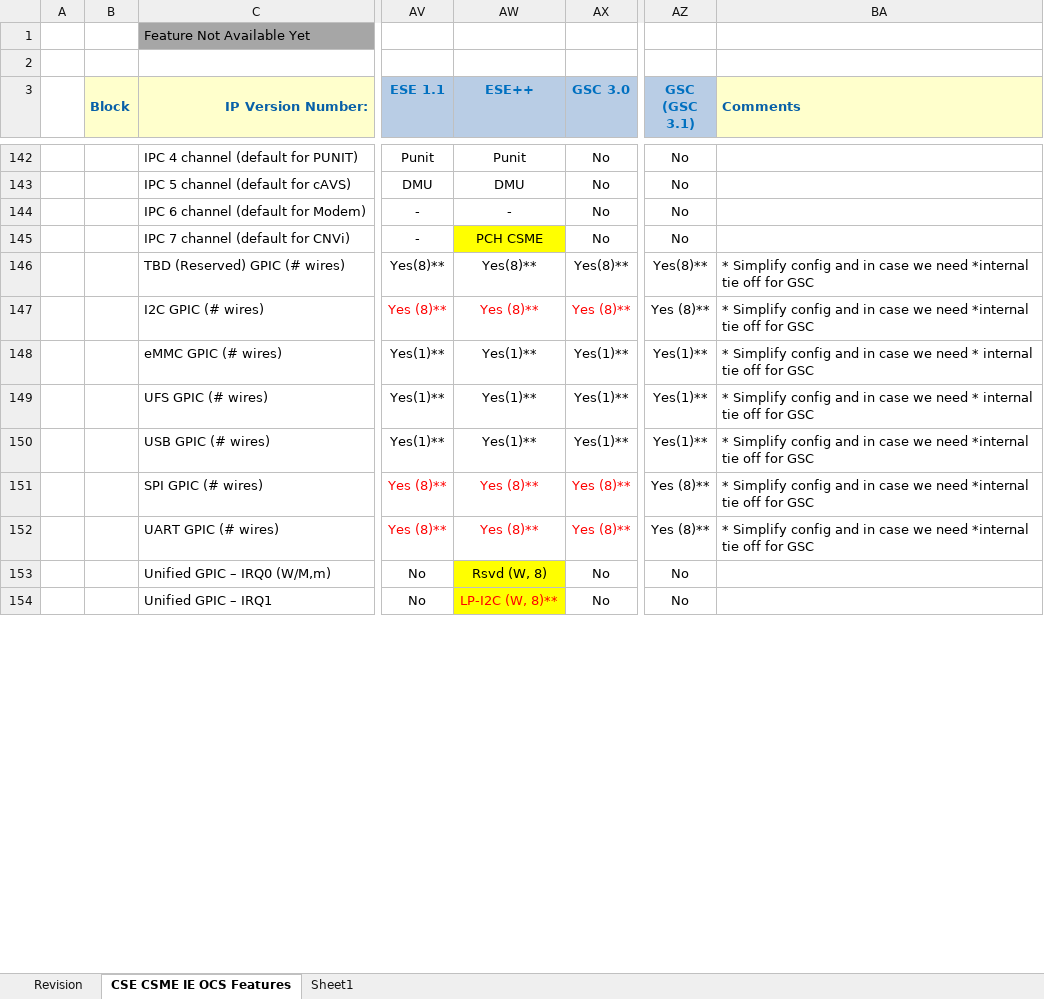
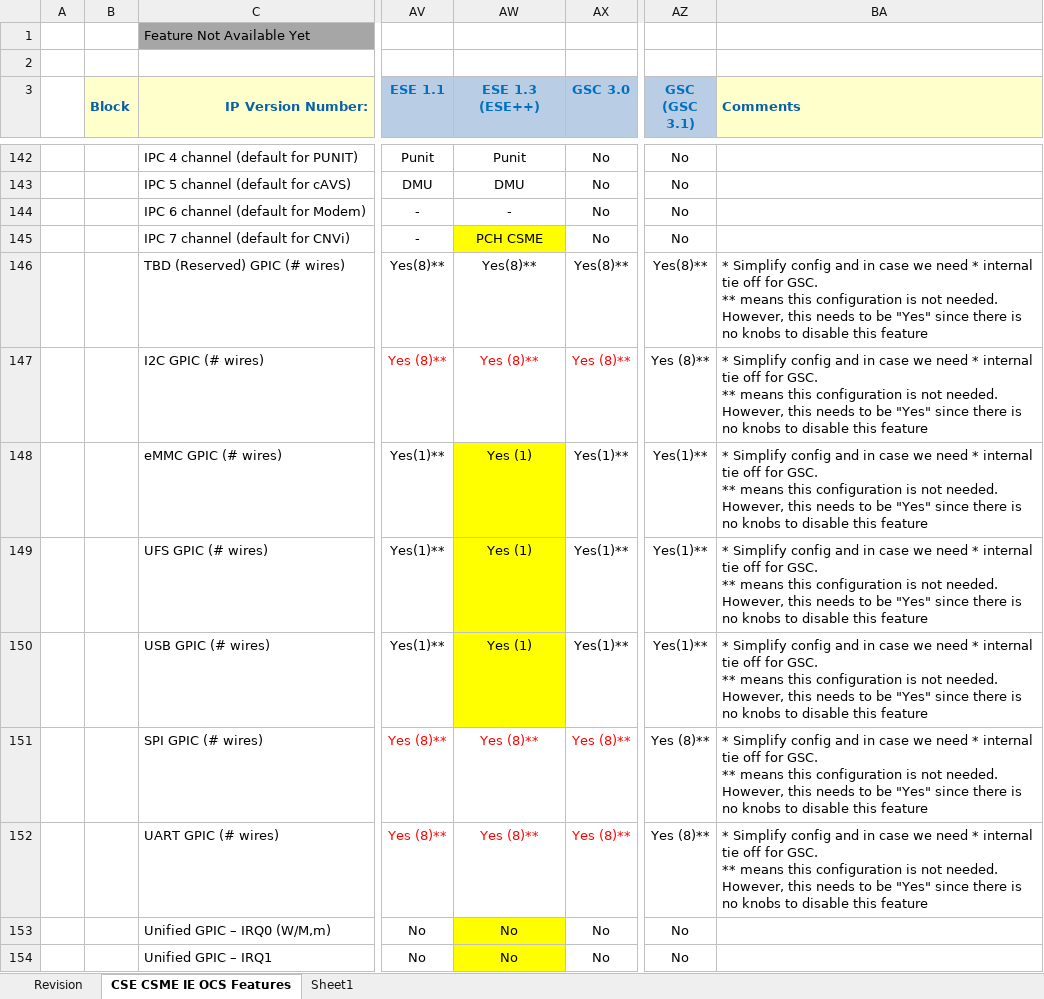
Before and after one commit to jason-ytsao/exp_submodule, an Excel workbook: ArchSpecs/Working/CSME IE OCS Hardware Architecture Features Per Project.xlsx, sheet CSE CSME IE OCS Features, drawn as a sheet; only a part is shown, gaps mark what is left out; values as stored, in another font and other column widths than the file's, no borders; ↵ is a line break in a cell; the diff covers the shown part only; the diff names each change by its address in the sheet, - before the commit and + after, or states it on an @@ line.

Commit message:
#158
por-1 updates for SOC-S CSE/ESE mergeed ESE++:
- CPU Frequency MHz (design capability - PVT target) to be 1.25x - 1.5x (500Mhz)
- eMMC/UFS/USB GPIC (# wires) to be yes as same as SOC-S CSE
- Unified GPIC-IRQ to be No as same as ESE
- eMMC/UFS/USB GPIC (# wires) config with "**" means to be mentioned in comments column
- chassis Reset Prep Reset Types (FW)  is FW feature config. no config for HW, since it is always supported

[git-p4: depot-paths = "//depot/projects/coe/CSME/": change = 794289]

```diff
--- a/ArchSpecs/Working/CSME IE OCS Hardware Architecture Features Per Project.xlsx (sheet CSE CSME IE OCS Features)
+++ b/ArchSpecs/Working/CSME IE OCS Hardware Architecture Features Per Project.xlsx (sheet CSE CSME IE OCS Features)
-AW3: ESE++
+AW3: ESE 1.3 (ESE++)
-BA146:BA147 (Comments): …we need *internal tie off for GSC
+BA146:BA147 (Comments): …we need * internal tie off for GSC. ↵ ** means this configuration is not needed. However, this needs to be "Yes" since there is no knobs to disable this feature
-AW148:AW150 (ESE 1.3 (ESE++)): Yes(1)**
+AW148:AW150 (ESE 1.3 (ESE++)): Yes (1)
-AW148:AW150 fill: none
+AW148:AW150 fill: #FFFF00
-BA148:BA149 (Comments): …off for GSC
+BA148:BA149 (Comments): …off for GSC. ↵ ** means this configuration is not needed. However, this needs to be "Yes" since there is no knobs to disable this feature
-BA150:BA152 (Comments): …we need *internal tie off for GSC
+BA150:BA152 (Comments): …we need * internal tie off for GSC. ↵ ** means this configuration is not needed. However, this needs to be "Yes" since there is no knobs to disable this feature
-AW153 (ESE 1.3 (ESE++)): Rsvd (W, 8)
+AW153 (ESE 1.3 (ESE++)): No
-AW154 (ESE 1.3 (ESE++)): LP-I2C (W, 8)**
+AW154 (ESE 1.3 (ESE++)): No
-AW154 text colour: #FF0000
+AW154 text colour: black
```
Also changed, not shown: 16 edited cells and cell formats elsewhere in this sheet, sheet Revision.
